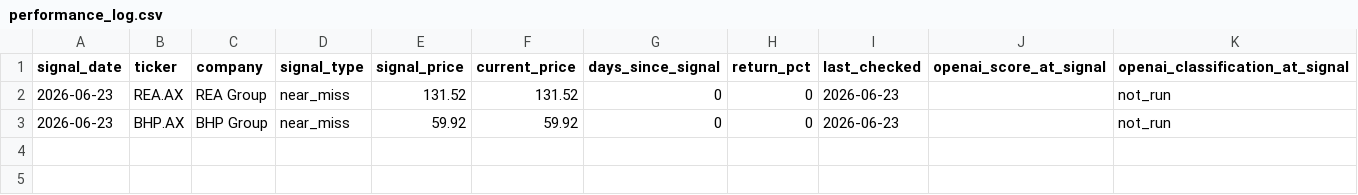
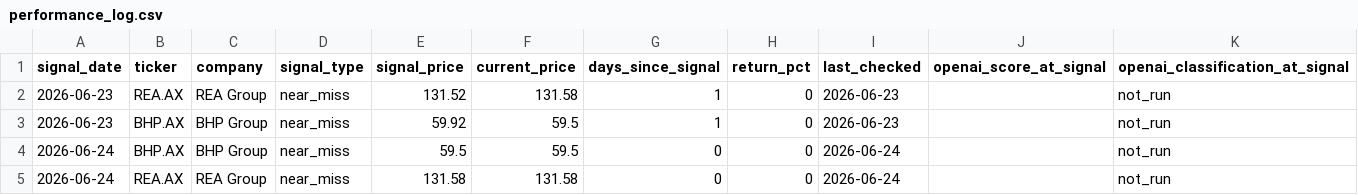
Before and after one commit to balkissoc/contrarian-investing-monitor, a CSV file: reports/performance_log.csv, drawn as a sheet.

```diff
--- a/reports/performance_log.csv
+++ b/reports/performance_log.csv
@@ -1,3 +1,5 @@
 signal_date,ticker,company,signal_type,signal_price,current_price,days_since_signal,return_pct,last_checked,openai_score_at_signal,openai_classification_at_signal
-2026-06-23,REA.AX,REA Group,near_miss,131.52,131.52,0,0,2026-06-23,,not_run
-2026-06-23,BHP.AX,BHP Group,near_miss,59.92,59.92,0,0,2026-06-23,,not_run
+2026-06-23,REA.AX,REA Group,near_miss,131.52,131.58,1,0,2026-06-23,,not_run
+2026-06-23,BHP.AX,BHP Group,near_miss,59.92,59.5,1,0,2026-06-23,,not_run
+2026-06-24,BHP.AX,BHP Group,near_miss,59.5,59.5,0,0,2026-06-24,,not_run
+2026-06-24,REA.AX,REA Group,near_miss,131.58,131.58,0,0,2026-06-24,,not_run
```
Also changed, not shown: 4 other files.
